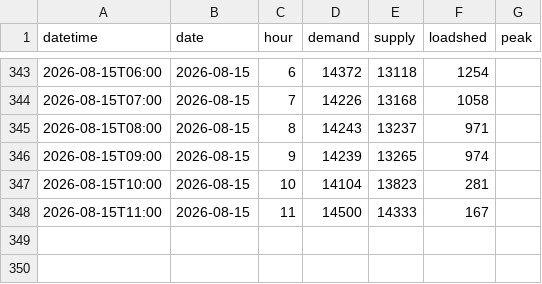
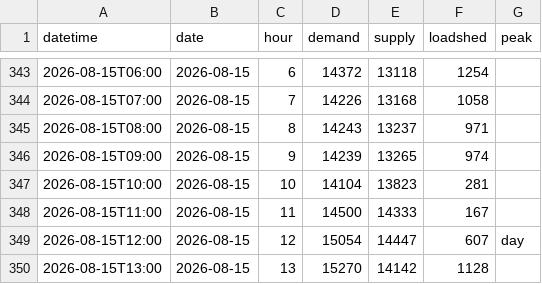
Before and after one commit to sushmit0109/prototype, a CSV file: electricity/raw/pgcb/hourly_2026-08.csv, drawn as a sheet; only a part is shown, gaps mark what is left out.

```diff
--- a/electricity/raw/pgcb/hourly_2026-08.csv
+++ b/electricity/raw/pgcb/hourly_2026-08.csv
@@ -348 +348,3 @@ datetime,date,hour,demand,supply,loadshed,peak
 2026-08-15T11:00,2026-08-15,11,14500,14333,167,
+2026-08-15T12:00,2026-08-15,12,15054,14447,607,day
+2026-08-15T13:00,2026-08-15,13,15270,14142,1128,
```
Also changed, not shown: 4 other files.
